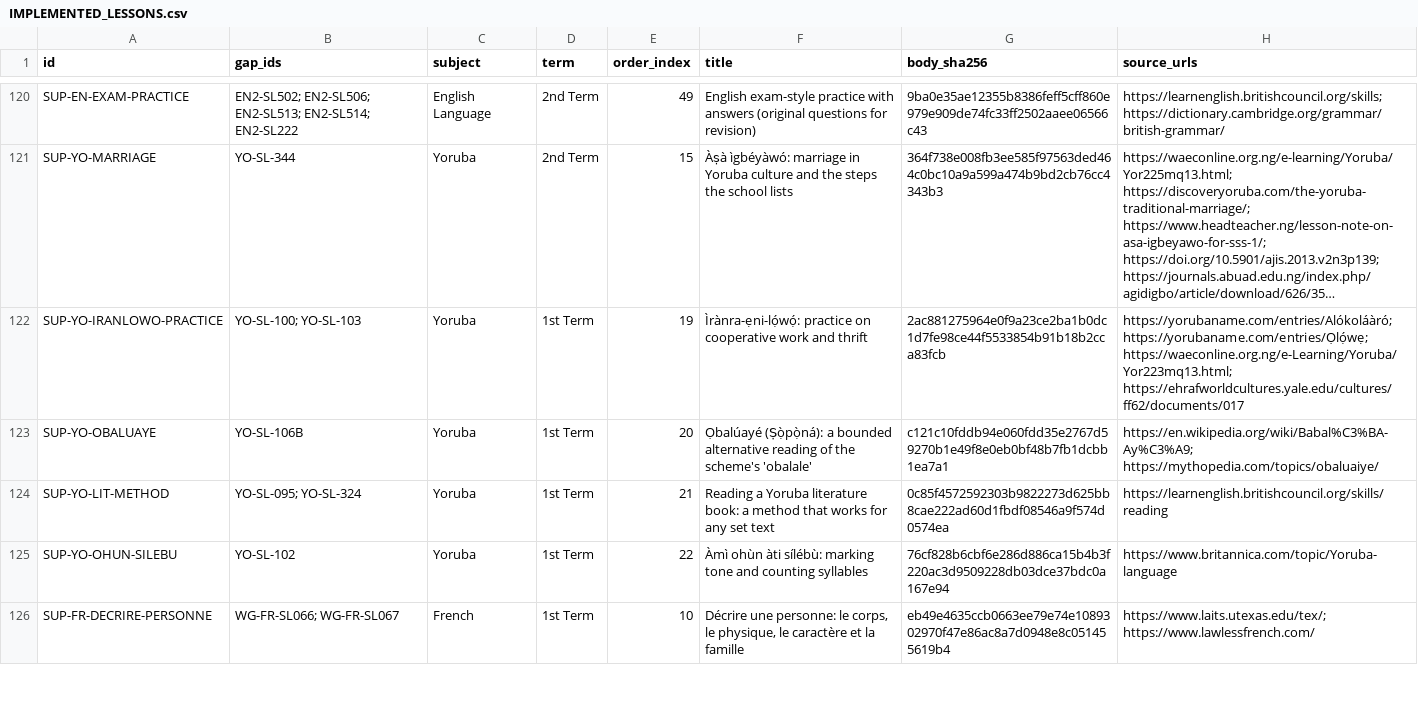
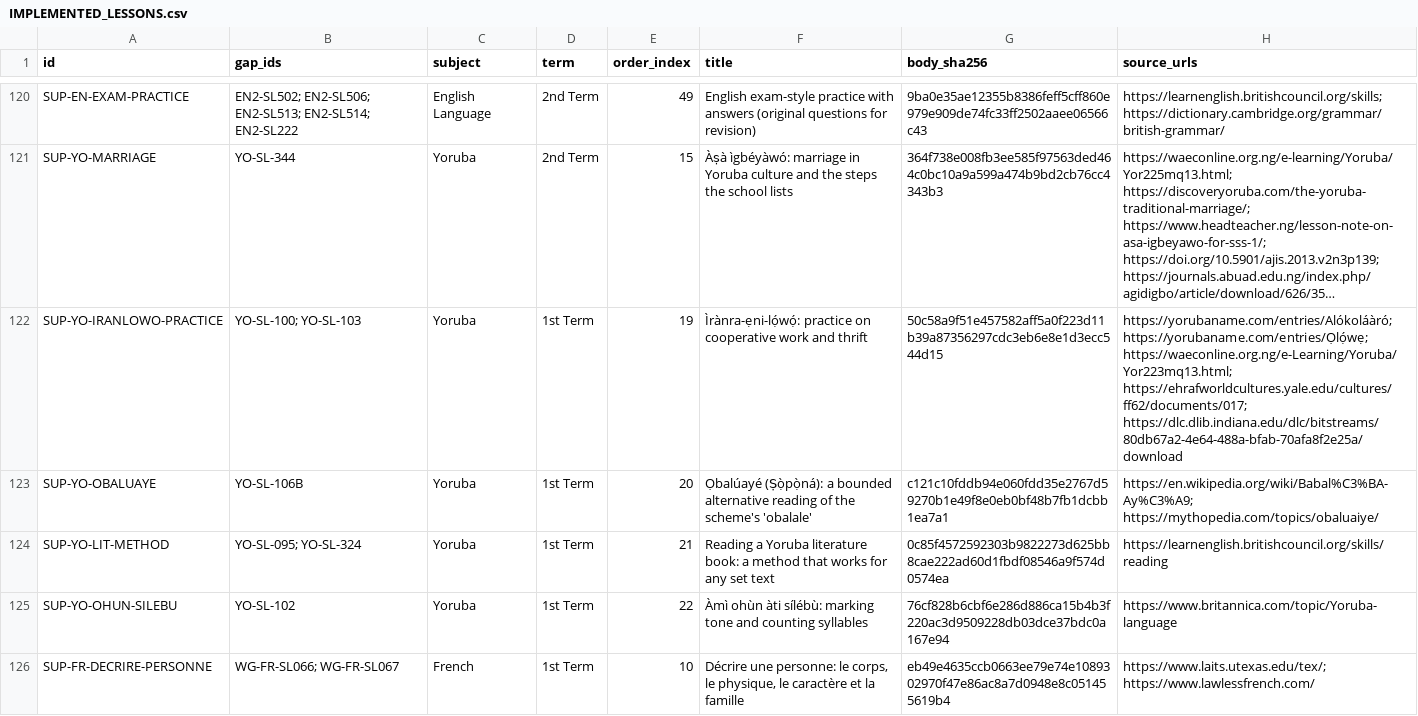
Before and after one commit to PDS-David/sts-school-app, a CSV file: docs/jss3/replacements/IMPLEMENTED_LESSONS.csv, drawn as a sheet; only a part is shown, gaps mark what is left out; long unchanged cells end in …; the diff names each change by its address in the sheet, - before the commit and + after, or states it on an @@ line.

Commit message:
Source the cooperative-work distinction and remove unsupported food rule

```diff
--- a/docs/jss3/replacements/IMPLEMENTED_LESSONS.csv
+++ b/docs/jss3/replacements/IMPLEMENTED_LESSONS.csv
-G122 (body_sha256): 2ac881275964e0f9a23ce2ba1b0dc1d7fe98ce44f5533854b91b18b2cca83fcb
+G122 (body_sha256): 50c58a9f51e457582aff5a0f223d11b39a87356297cdc3eb6e8e1d3ecc544d15
-H122 (source_urls): …https://yorubaname.com/entries/Ọlọ́wẹ; https://waeconline.org.ng/e-Learning/Yoruba/Yor223mq13.html; https://ehrafworldcultures.yale.edu/cultures/ff62/documents/017
+H122 (source_urls): …https://yorubaname.com/entries/Ọlọ́wẹ; https://waeconline.org.ng/e-Learning/Yoruba/Yor223mq13.html; https://ehrafworldcultures.yale.edu/cultures/ff62/documents/017; https://dlc.dlib.indiana.edu/dlc/bitstreams/80db67a2-4e64-488a-bfab-70afa8f2e25a/download
```
Also changed, not shown: 4 other files.
